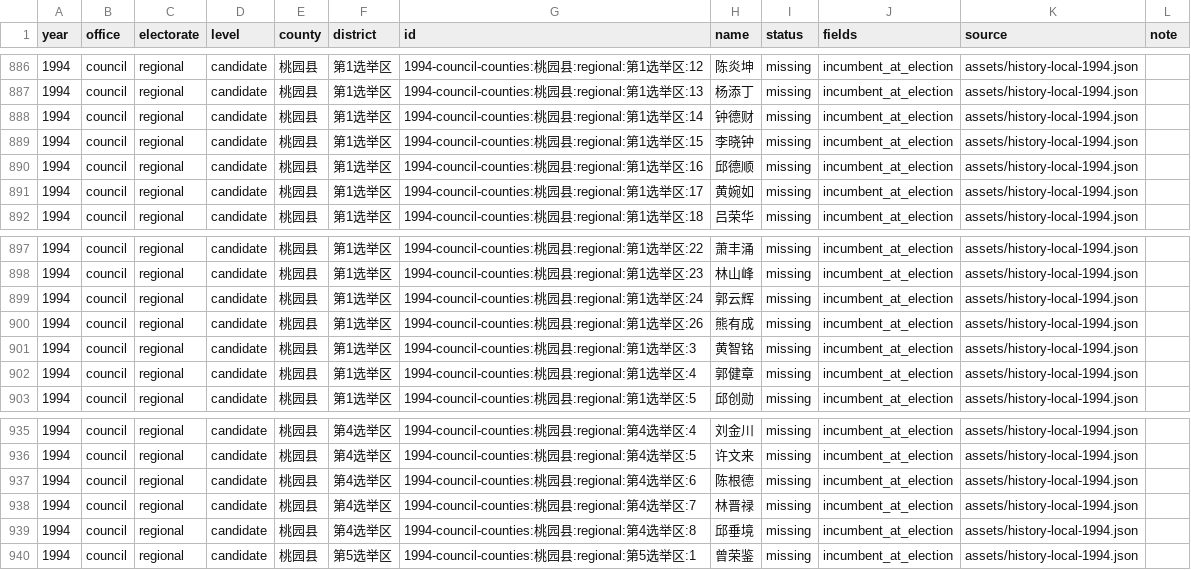
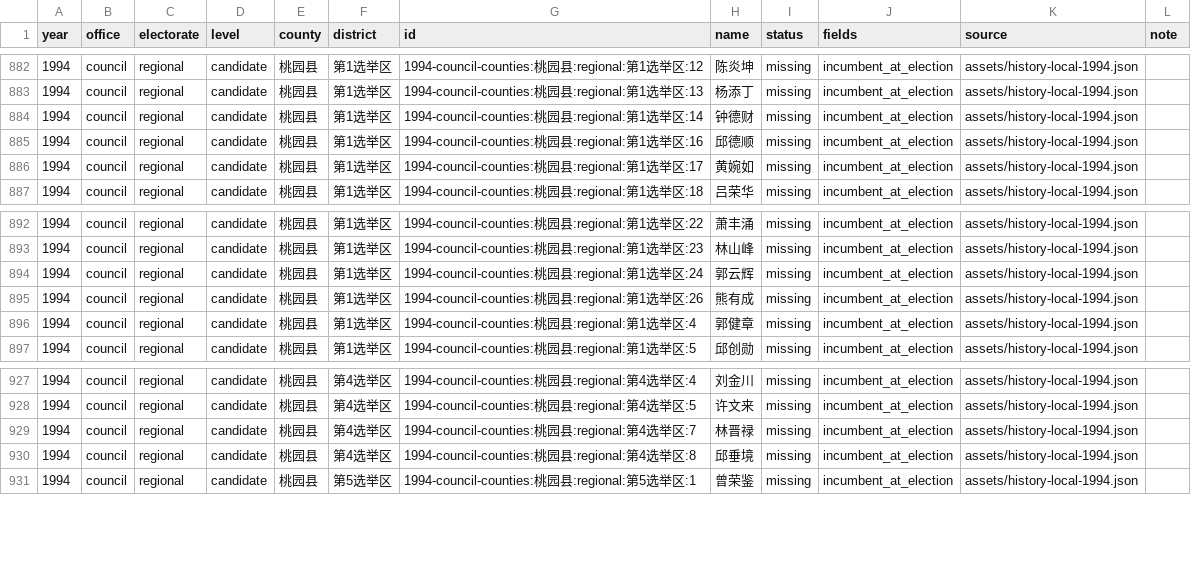
Before and after one commit to AlexWei2048/taiwan-map-painter, a CSV file: reports/data-completeness.csv, drawn as a sheet; only a part is shown, gaps mark what is left out; the diff covers the shown part only.

```diff
--- a/reports/data-completeness.csv
+++ b/reports/data-completeness.csv
@@ -888,3 +884,2 @@
 "1994","council","regional","candidate","桃园县","第1选举区","1994-council-counties:桃园县:regional:第1选举区:14","钟德财","missing","incumbent_at_election","assets/history-local-1994.json",""
-"1994","council","regional","candidate","桃园县","第1选举区","1994-council-counties:桃园县:regional:第1选举区:15","李晓钟","missing","incumbent_at_election","assets/history-local-1994.json",""
 "1994","council","regional","candidate","桃园县","第1选举区","1994-council-counties:桃园县:regional:第1选举区:16","邱德顺","missing","incumbent_at_election","assets/history-local-1994.json",""
@@ -900,3 +895,2 @@
 "1994","council","regional","candidate","桃园县","第1选举区","1994-council-counties:桃园县:regional:第1选举区:26","熊有成","missing","incumbent_at_election","assets/history-local-1994.json",""
-"1994","council","regional","candidate","桃园县","第1选举区","1994-council-counties:桃园县:regional:第1选举区:3","黄智铭","missing","incumbent_at_election","assets/history-local-1994.json",""
 "1994","council","regional","candidate","桃园县","第1选举区","1994-council-counties:桃园县:regional:第1选举区:4","郭健章","missing","incumbent_at_election","assets/history-local-1994.json",""
@@ -936,3 +928,2 @@
 "1994","council","regional","candidate","桃园县","第4选举区","1994-council-counties:桃园县:regional:第4选举区:5","许文来","missing","incumbent_at_election","assets/history-local-1994.json",""
-"1994","council","regional","candidate","桃园县","第4选举区","1994-council-counties:桃园县:regional:第4选举区:6","陈根德","missing","incumbent_at_election","assets/history-local-1994.json",""
 "1994","council","regional","candidate","桃园县","第4选举区","1994-council-counties:桃园县:regional:第4选举区:7","林晋禄","missing","incumbent_at_election","assets/history-local-1994.json",""
```
Also changed, not shown: 6 removed rows elsewhere in this file, 2 other files.
